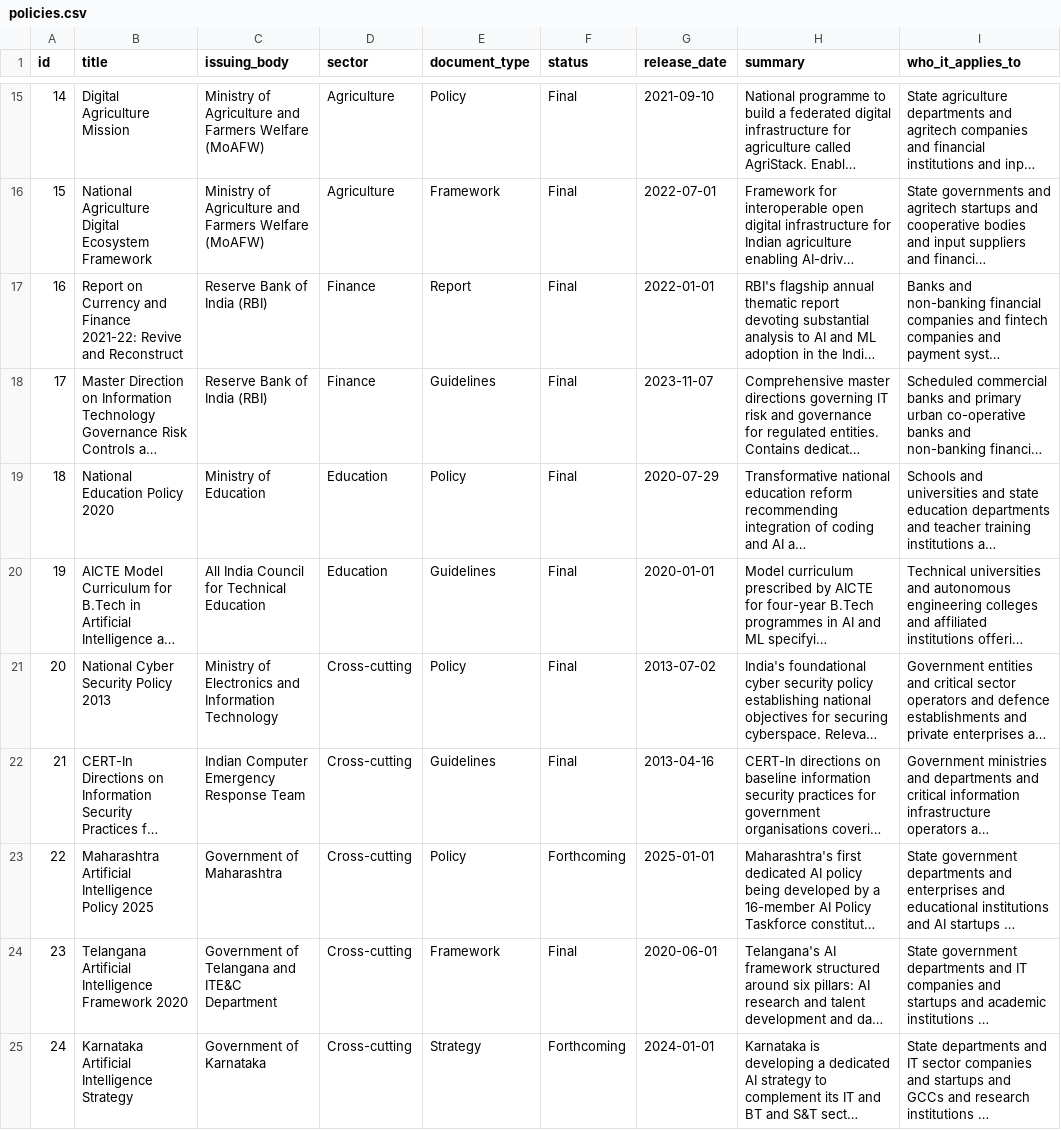
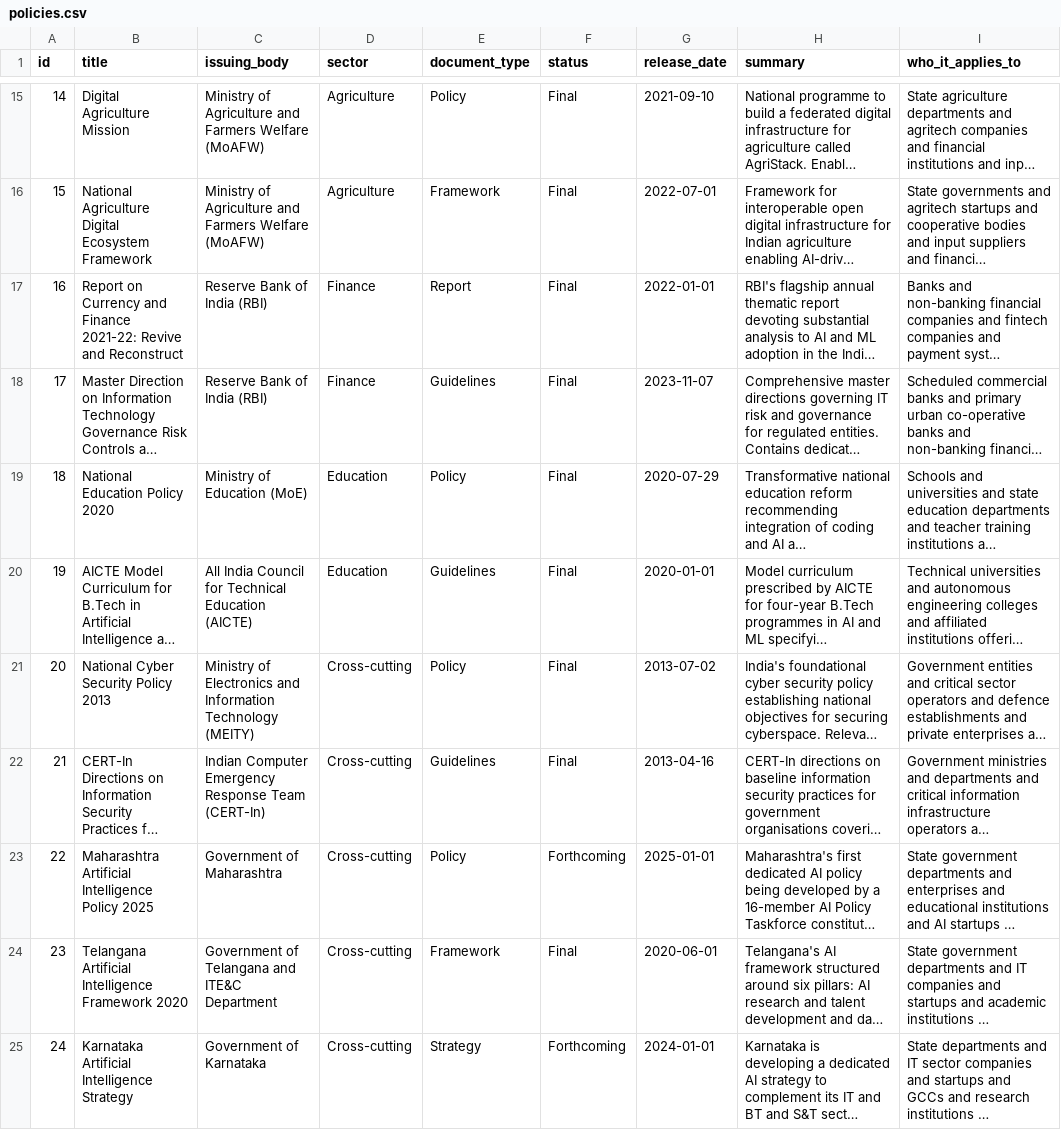
Before and after one commit to kriticalthinking/india-ai-policy-navigator, a CSV file: data/policies.csv, drawn as a sheet; only a part is shown, gaps mark what is left out; long unchanged cells end in …; the diff covers the shown part only; the diff names each change by its address in the sheet, - before the commit and + after, or states it on an @@ line.

Commit message:
Update policies.csv

```diff
--- a/data/policies.csv
+++ b/data/policies.csv
-C19 (issuing_body): Ministry of Education
+C19 (issuing_body): Ministry of Education (MoE)
-C20 (issuing_body): All India Council for Technical Education
+C20 (issuing_body): All India Council for Technical Education (AICTE)
-C21 (issuing_body): …Information Technology
+C21 (issuing_body): …Information Technology (MEITY)
-C22 (issuing_body): Indian Computer Emergency Response Team
+C22 (issuing_body): Indian Computer Emergency Response Team (CERT-In)
```
Also changed, not shown: 12 edited cells elsewhere in this file.
